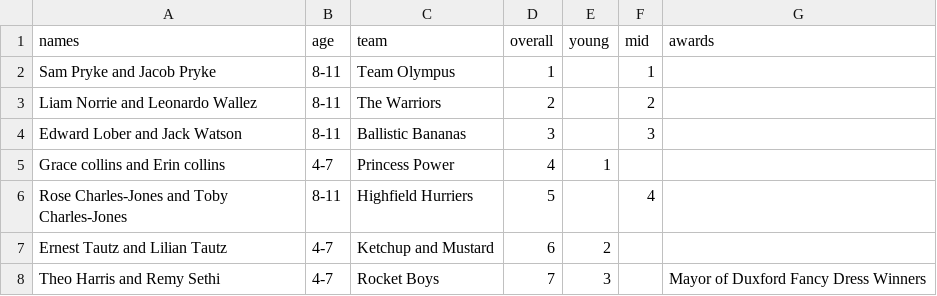
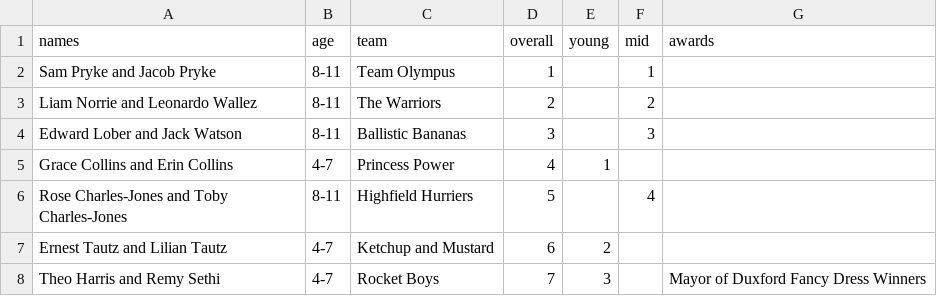
Before and after one commit to DuxfordSBD/duxfordsbd.github.io, a CSV file: _data/2023-childrens-results.csv, drawn as a sheet.

```diff
--- a/_data/2023-childrens-results.csv
+++ b/_data/2023-childrens-results.csv
@@ -4,3 +4,3 @@ Liam Norrie and Leonardo Wallez,8-11,The Warriors,2,,2,
 Edward Lober and Jack Watson,8-11,Ballistic Bananas,3,,3,
-Grace collins and Erin collins,4-7,Princess Power,4,1,,
+Grace Collins and Erin Collins,4-7,Princess Power,4,1,,
 Rose Charles-Jones and Toby Charles-Jones,8-11,Highfield Hurriers,5,,4,
```
Also changed, not shown: _data/2023-adults-results.csv, 3 other files.
